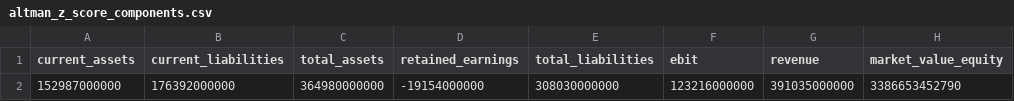
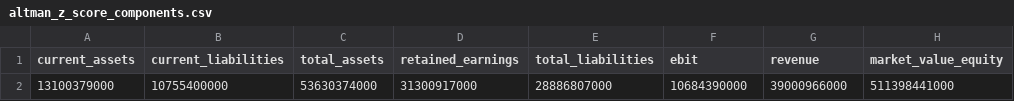
Before and after one commit to keithgarciasc/FinSightNextGen, a CSV file: altman_z_score_components.csv, drawn as a sheet.

```diff
--- a/altman_z_score_components.csv
+++ b/altman_z_score_components.csv
@@ -1,2 +1,2 @@
 current_assets,current_liabilities,total_assets,retained_earnings,total_liabilities,ebit,revenue,market_value_equity
-152987000000,176392000000,364980000000,-19154000000,308030000000,123216000000,391035000000,3386653452790
+13100379000,10755400000,53630374000,31300917000,28886807000,10684390000,39000966000,511398441000
```
Also changed, not shown: 5 other files.
